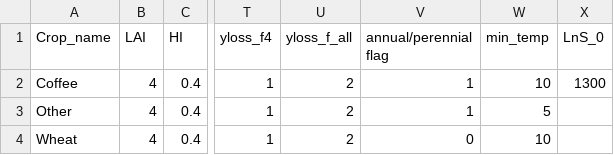
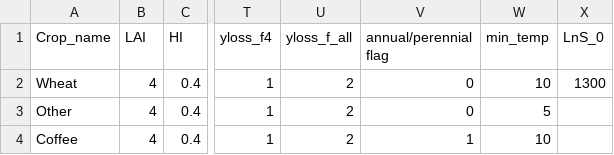
Before and after one commit to gicait/PyAEZ, a CSV file: sample_data/input/crop_parameters.csv, drawn as a sheet; only a part is shown, gaps mark what is left out; the diff names each change by its address in the sheet, - before the commit and + after, or states it on an @@ line.

```diff
--- a/sample_data/input/crop_parameters.csv
+++ b/sample_data/input/crop_parameters.csv
-A2 (Crop_name): Coffee
+A2 (Crop_name): Wheat
-V2:V3 (annual/perennial flag): 1
+V2:V3 (annual/perennial flag): 0
-A4 (Crop_name): Wheat
+A4 (Crop_name): Coffee
-V4 (annual/perennial flag): 0
+V4 (annual/perennial flag): 1
```
Also changed, not shown: sample_data/input/thermalScreeningRules.csv, 11 other files.
